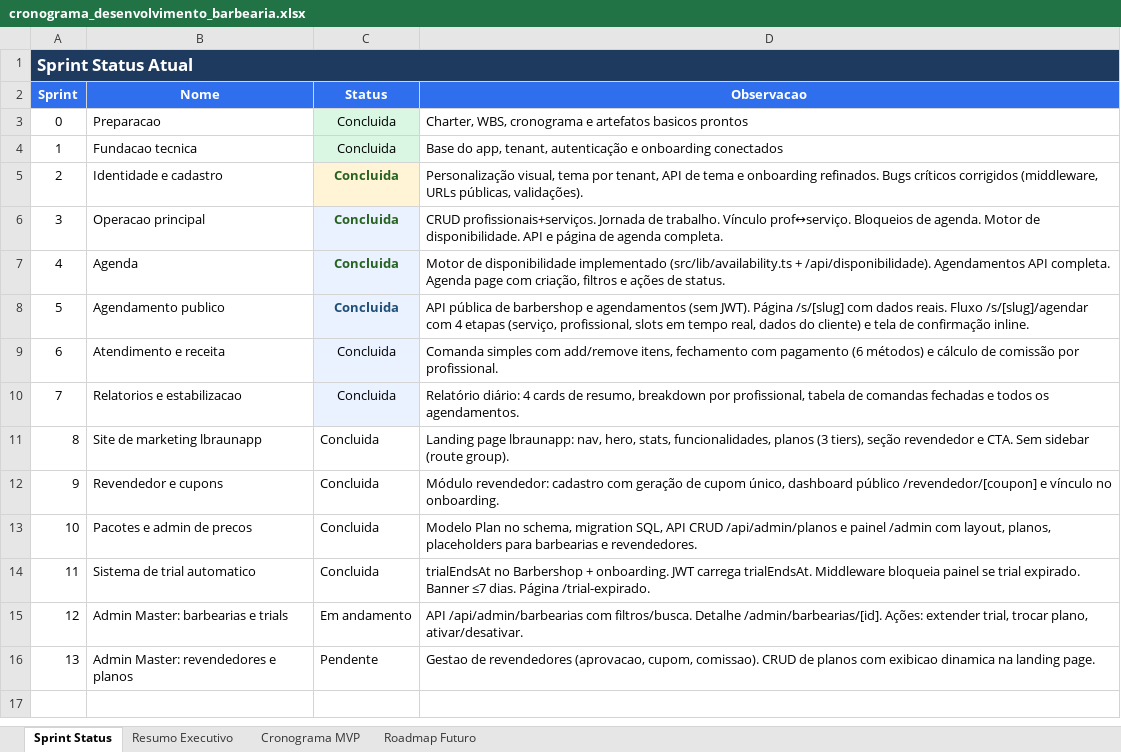
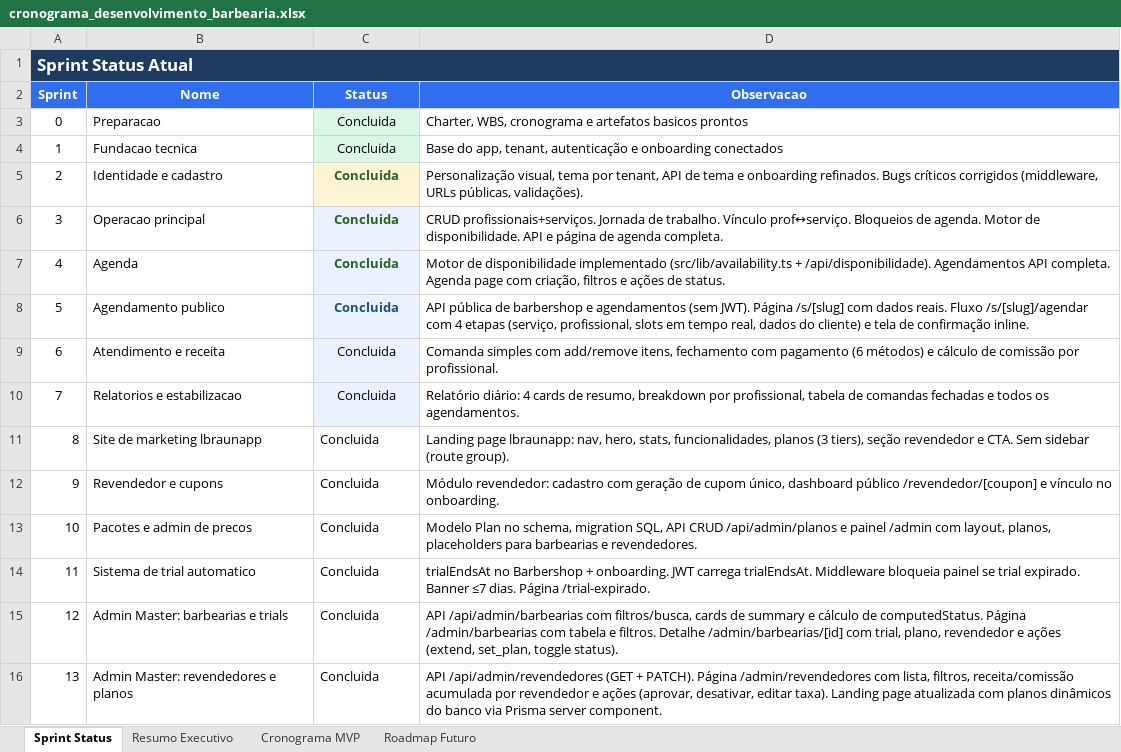
Before and after one commit to lucasfbraun/BarberApp, an Excel workbook: cronograma_desenvolvimento_barbearia.xlsx, sheet Sprint Status, drawn as a sheet; values as stored, in another font and other column widths than the file's, no borders; the diff names each change by its address in the sheet, - before the commit and + after, or states it on an @@ line.

Commit message:
feat: Sprint 13 — admin revendedores, acoes PATCH e landing page com planos dinamicos

```diff
--- a/cronograma_desenvolvimento_barbearia.xlsx (sheet Sprint Status)
+++ b/cronograma_desenvolvimento_barbearia.xlsx (sheet Sprint Status)
-C15 (Status): Em andamento
+C15 (Status): Concluida
-D15 (Observacao): …/api/admin/barbearias com filtros/busca. Detalhe /admin/barbearias/[id]. Ações: extender trial, trocar plano, ativar/desativar.
+D15 (Observacao): …/api/admin/barbearias com filtros/busca, cards de summary e cálculo de computedStatus. Página /admin/barbearias com tabela e filtros. Detalhe /admin/barbearias/[id] com trial, plano, revendedor e ações (extend, set_plan, toggle status).
-C16 (Status): Pendente
+C16 (Status): Concluida
-D16 (Observacao): Gestao de revendedores (aprovacao, cupom, comissao). CRUD de planos com exibicao dinamica na landing page.
+D16 (Observacao): API /api/admin/revendedores (GET + PATCH). Página /admin/revendedores com lista, filtros, receita/comissão acumulada por revendedor e ações (aprovar, desativar, editar taxa). Landing page atualizada com planos dinâmicos do banco via Prisma server component.
```
Also changed, not shown: 4 other files.
